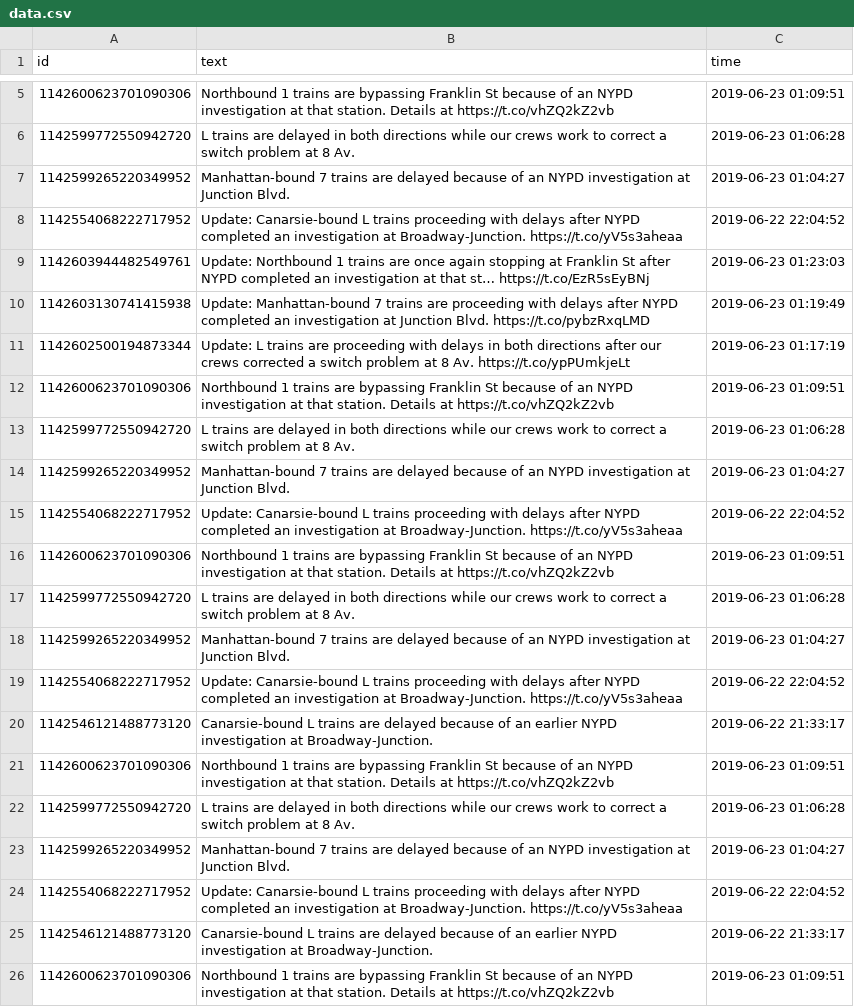
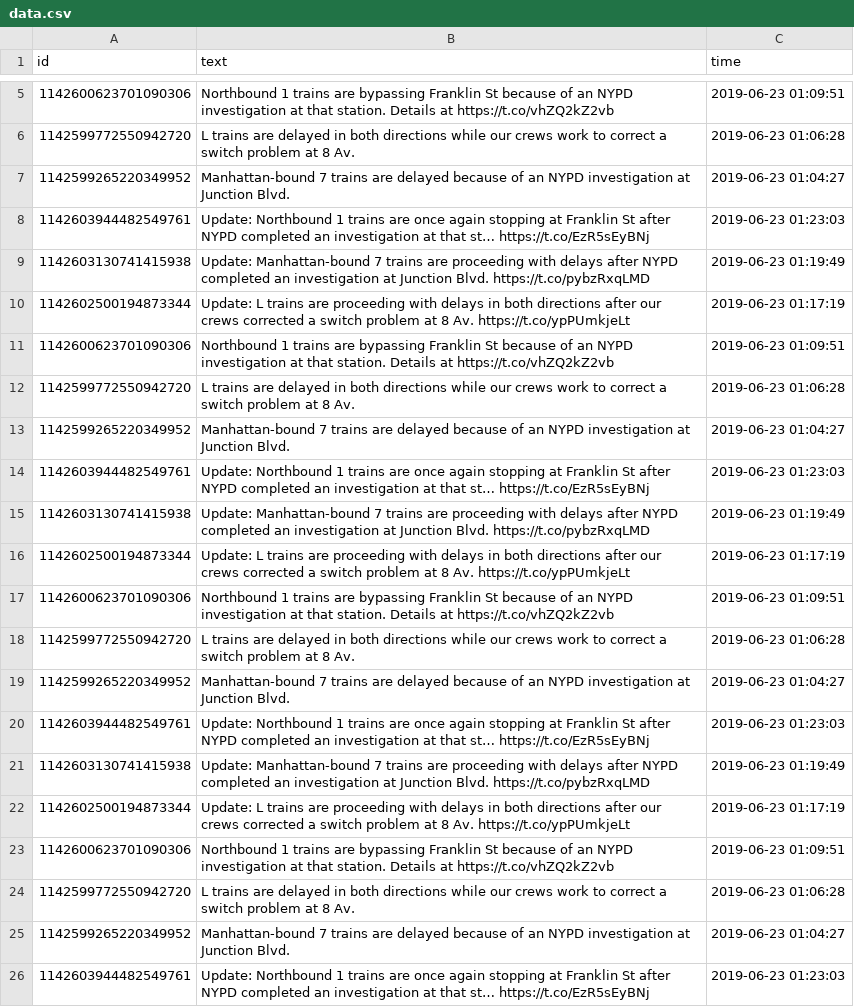
Before and after one commit to HarrisonGrubb/twitter-to-the-rescue, a CSV file: data/data.csv, drawn as a sheet; only a part is shown, gaps mark what is left out; the shorter side is filled out with more unchanged rows; the diff covers the shown part only; the diff names each change by its address in the sheet, - before the commit and + after, or states it on an @@ line.

```diff
--- a/data/data.csv
+++ b/data/data.csv
+row 8: 1142603944482549761 | Update: Northbound 1 trains are once again stopping at Franklin St after NYPD completed an investigation at that st… https://t.co/EzR5sEyBNj | 2019-06-23 01:23:03
+row 9: 1142603130741415938 | Update: Manhattan-bound 7 trains are proceeding with delays after NYPD completed an investigation at Junction Blvd. https://t.co/pybzRxqLMD | 2019-06-23 01:19:49
+row 10: 1142602500194873344 | Update: L trains are proceeding with delays in both directions after our crews corrected a switch problem at 8 Av. https://t.co/ypPUmkjeLt | 2019-06-23 01:17:19
+row 11: 1142600623701090306 | Northbound 1 trains are bypassing Franklin St because of an NYPD investigation at that station. Details at https://t.co/vhZQ2kZ2vb | 2019-06-23 01:09:51
+row 12: 1142599772550942720 | L trains are delayed in both directions while our crews work to correct a switch problem at 8 Av. | 2019-06-23 01:06:28
+row 13: 1142599265220349952 | Manhattan-bound 7 trains are delayed because of an NYPD investigation at Junction Blvd. | 2019-06-23 01:04:27
+row 14: 1142603944482549761 | Update: Northbound 1 trains are once again stopping at Franklin St after NYPD completed an investigation at that st… https://t.co/EzR5sEyBNj | 2019-06-23 01:23:03
+row 15: 1142603130741415938 | Update: Manhattan-bound 7 trains are proceeding with delays after NYPD completed an investigation at Junction Blvd. https://t.co/pybzRxqLMD | 2019-06-23 01:19:49
+row 16: 1142602500194873344 | Update: L trains are proceeding with delays in both directions after our crews corrected a switch problem at 8 Av. https://t.co/ypPUmkjeLt | 2019-06-23 01:17:19
+row 17: 1142600623701090306 | Northbound 1 trains are bypassing Franklin St because of an NYPD investigation at that station. Details at https://t.co/vhZQ2kZ2vb | 2019-06-23 01:09:51
+row 18: 1142599772550942720 | L trains are delayed in both directions while our crews work to correct a switch problem at 8 Av. | 2019-06-23 01:06:28
+row 19: 1142599265220349952 | Manhattan-bound 7 trains are delayed because of an NYPD investigation at Junction Blvd. | 2019-06-23 01:04:27
+row 20: 1142603944482549761 | Update: Northbound 1 trains are once again stopping at Franklin St after NYPD completed an investigation at that st… https://t.co/EzR5sEyBNj | 2019-06-23 01:23:03
+row 21: 1142603130741415938 | Update: Manhattan-bound 7 trains are proceeding with delays after NYPD completed an investigation at Junction Blvd. https://t.co/pybzRxqLMD | 2019-06-23 01:19:49
+row 22: 1142602500194873344 | Update: L trains are proceeding with delays in both directions after our crews corrected a switch problem at 8 Av. https://t.co/ypPUmkjeLt | 2019-06-23 01:17:19
+row 23: 1142600623701090306 | Northbound 1 trains are bypassing Franklin St because of an NYPD investigation at that station. Details at https://t.co/vhZQ2kZ2vb | 2019-06-23 01:09:51
+row 24: 1142599772550942720 | L trains are delayed in both directions while our crews work to correct a switch problem at 8 Av. | 2019-06-23 01:06:28
+row 25: 1142599265220349952 | Manhattan-bound 7 trains are delayed because of an NYPD investigation at Junction Blvd. | 2019-06-23 01:04:27
+row 26: 1142603944482549761 | Update: Northbound 1 trains are once again stopping at Franklin St after NYPD completed an investigation at that st… https://t.co/EzR5sEyBNj | 2019-06-23 01:23:03
```
Also changed, not shown: 17 added rows elsewhere in this file, 1 other file.
